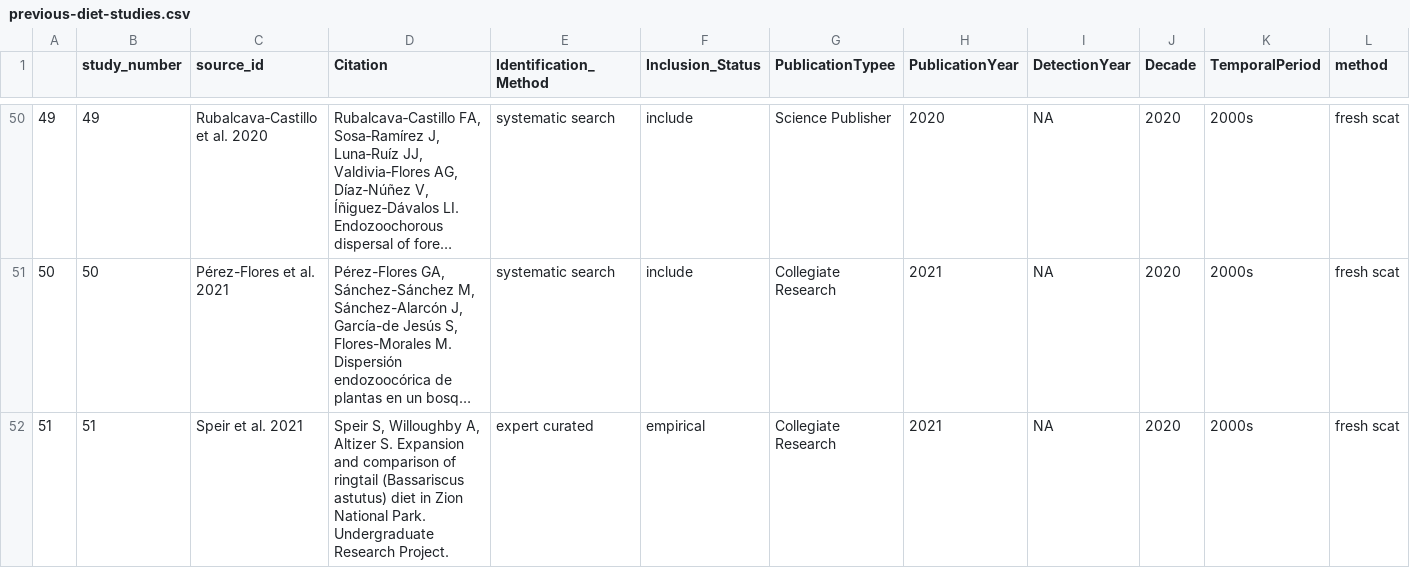
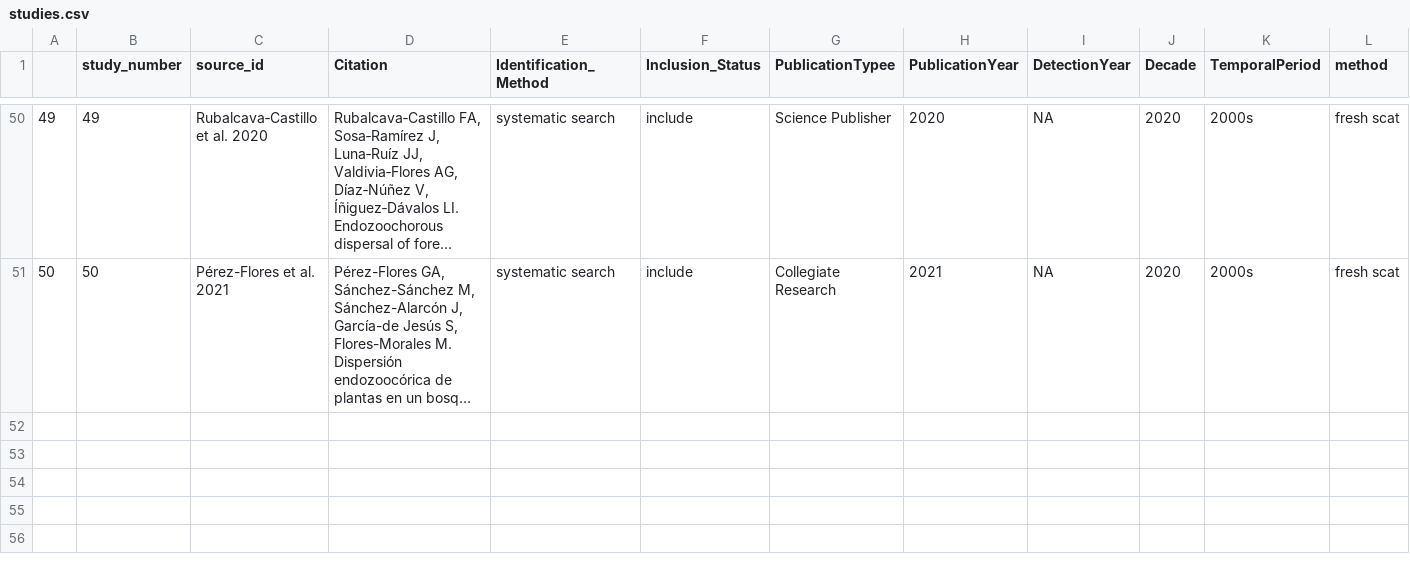
Before and after one commit to DrakeLab/willoughby-ringtail-diet, a CSV file: data/studies.csv (was data/previous-diet-studies.csv), drawn as a sheet; only a part is shown, gaps mark what is left out; long unchanged cells end in …; rows hold the shown columns only; the diff names each change by its address in the sheet, - before the commit and + after, or states it on an @@ line.

Commit message:
remove Speir from datasheet

```diff
--- a/data/previous-diet-studies.csv
+++ b/data/studies.csv
-row 52: 51 | 51 | Speir et al. 2021 | Speir S, Willoughby A, Altizer S. Expansion and comparison of ringtail (Bassariscus astutus) diet in Zion National Park. Undergraduate Research Project. | expert curated | empirical | Collegiate Research | 2021 | NA | 2020 | 2000s | fresh scat
```
